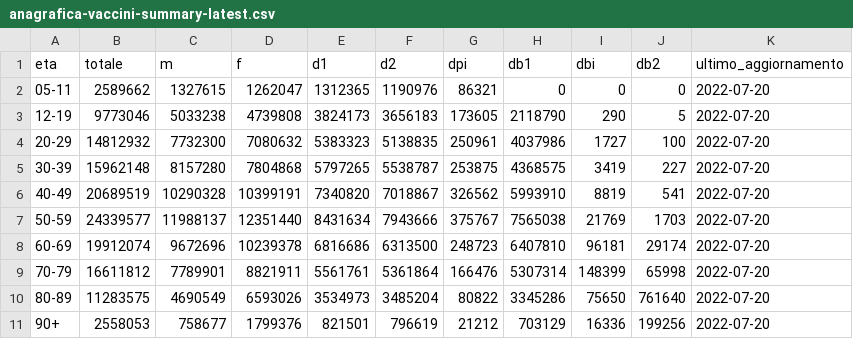
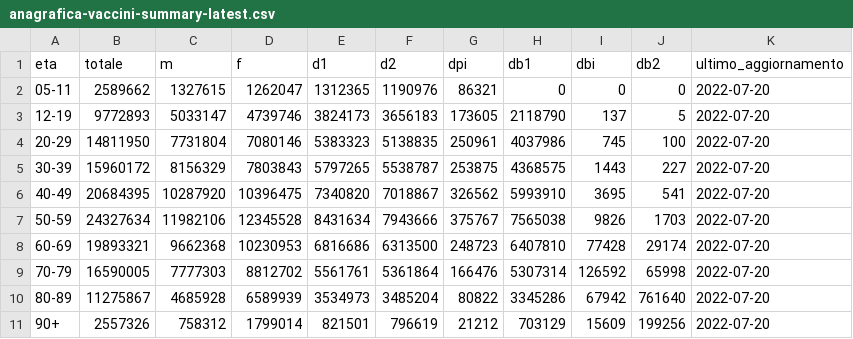
Before and after one commit to L1nk3N/dati-covid, a CSV file: dati/anagrafica-vaccini-summary-latest.csv, drawn as a sheet.

```diff
--- a/dati/anagrafica-vaccini-summary-latest.csv
+++ b/dati/anagrafica-vaccini-summary-latest.csv
@@ -2,10 +2,10 @@ eta,totale,m,f,d1,d2,dpi,db1,dbi,db2,ultimo_aggiornamento
 05-11,2589662,1327615,1262047,1312365,1190976,86321,0,0,0,2022-07-20
-12-19,9773046,5033238,4739808,3824173,3656183,173605,2118790,290,5,2022-07-20
-20-29,14812932,7732300,7080632,5383323,5138835,250961,4037986,1727,100,2022-07-20
-30-39,15962148,8157280,7804868,5797265,5538787,253875,4368575,3419,227,2022-07-20
-40-49,20689519,10290328,10399191,7340820,7018867,326562,5993910,8819,541,2022-07-20
-50-59,24339577,11988137,12351440,8431634,7943666,375767,7565038,21769,1703,2022-07-20
-60-69,19912074,9672696,10239378,6816686,6313500,248723,6407810,96181,29174,2022-07-20
-70-79,16611812,7789901,8821911,5561761,5361864,166476,5307314,148399,65998,2022-07-20
-80-89,11283575,4690549,6593026,3534973,3485204,80822,3345286,75650,761640,2022-07-20
-90+,2558053,758677,1799376,821501,796619,21212,703129,16336,199256,2022-07-20
+12-19,9772893,5033147,4739746,3824173,3656183,173605,2118790,137,5,2022-07-20
+20-29,14811950,7731804,7080146,5383323,5138835,250961,4037986,745,100,2022-07-20
+30-39,15960172,8156329,7803843,5797265,5538787,253875,4368575,1443,227,2022-07-20
+40-49,20684395,10287920,10396475,7340820,7018867,326562,5993910,3695,541,2022-07-20
+50-59,24327634,11982106,12345528,8431634,7943666,375767,7565038,9826,1703,2022-07-20
+60-69,19893321,9662368,10230953,6816686,6313500,248723,6407810,77428,29174,2022-07-20
+70-79,16590005,7777303,8812702,5561761,5361864,166476,5307314,126592,65998,2022-07-20
+80-89,11275867,4685928,6589939,3534973,3485204,80822,3345286,67942,761640,2022-07-20
+90+,2557326,758312,1799014,821501,796619,21212,703129,15609,199256,2022-07-20
```
Also changed, not shown: dati/somministrazioni-vaccini-summary-latest.csv, dati/vaccini-summary-latest.csv, 6 other files.
